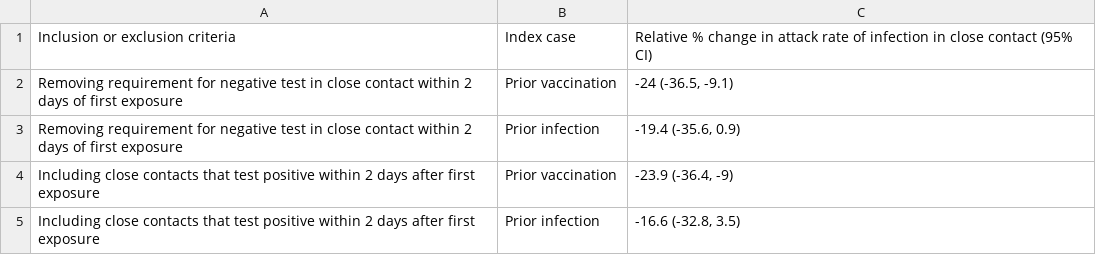
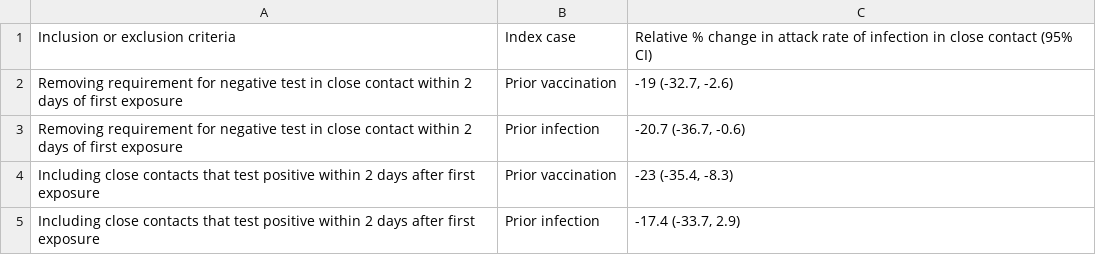
Before and after one commit to sophttan/covid-indirects, a CSV file: tables/alternative_inclusion_exclusion_criteria.csv, drawn as a sheet.

```diff
--- a/tables/alternative_inclusion_exclusion_criteria.csv
+++ b/tables/alternative_inclusion_exclusion_criteria.csv
@@ -1,5 +1,5 @@
 Inclusion or exclusion criteria,Index case,Relative % change in attack rate of infection in close contact (95% CI)
-Removing requirement for negative test in close contact within 2 days of first exposure,Prior vaccination,"-24 (-36.5, -9.1)"
-Removing requirement for negative test in close contact within 2 days of first exposure,Prior infection,"-19.4 (-35.6, 0.9)"
-Including close contacts that test positive within 2 days after first exposure,Prior vaccination,"-23.9 (-36.4, -9)"
-Including close contacts that test positive within 2 days after first exposure,Prior infection,"-16.6 (-32.8, 3.5)"
+Removing requirement for negative test in close contact within 2 days of first exposure,Prior vaccination,"-19 (-32.7, -2.6)"
+Removing requirement for negative test in close contact within 2 days of first exposure,Prior infection,"-20.7 (-36.7, -0.6)"
+Including close contacts that test positive within 2 days after first exposure,Prior vaccination,"-23 (-35.4, -8.3)"
+Including close contacts that test positive within 2 days after first exposure,Prior infection,"-17.4 (-33.7, 2.9)"
```
Also changed, not shown: tables/alternative_infperiod_s7.csv, tables/alternative_matching_specs_s6.csv, 42 other files.
